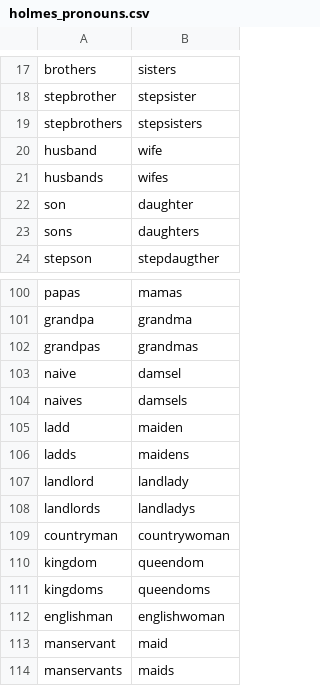
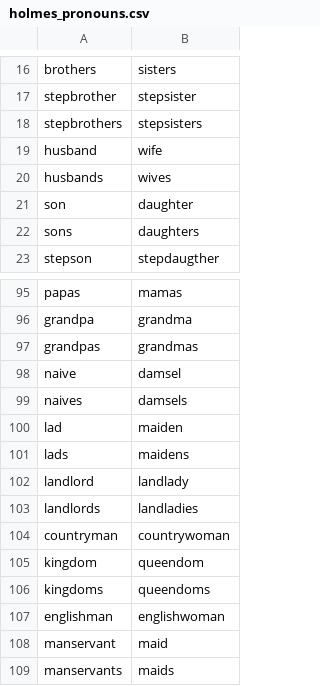
Before and after one commit to emdaniels/character-swap, a CSV file: holmes_pronouns.csv, drawn as a sheet; only a part is shown, gaps mark what is left out; the diff covers the shown part only.

```diff
--- a/holmes_pronouns.csv
+++ b/holmes_pronouns.csv
@@ -20,3 +19,3 @@ stepbrothers,stepsisters
 husband,wife
-husbands,wifes
+husbands,wives
 son,daughter
@@ -104,6 +99,6 @@ naive,damsel
 naives,damsels
-ladd,maiden
-ladds,maidens
+lad,maiden
+lads,maidens
 landlord,landlady
-landlords,landladys
+landlords,landladies
 countryman,countrywoman
```
Also changed, not shown: 1 added row, 7 removed rows and 16 edited cells elsewhere in this file, holmes_names.csv, 4 other files.
